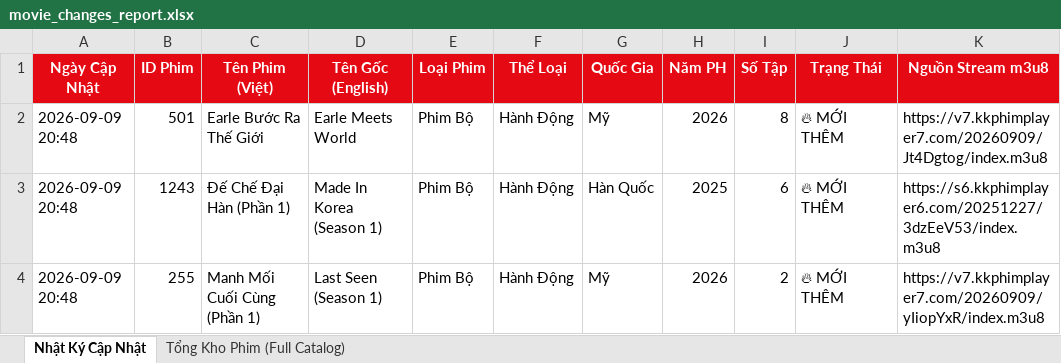
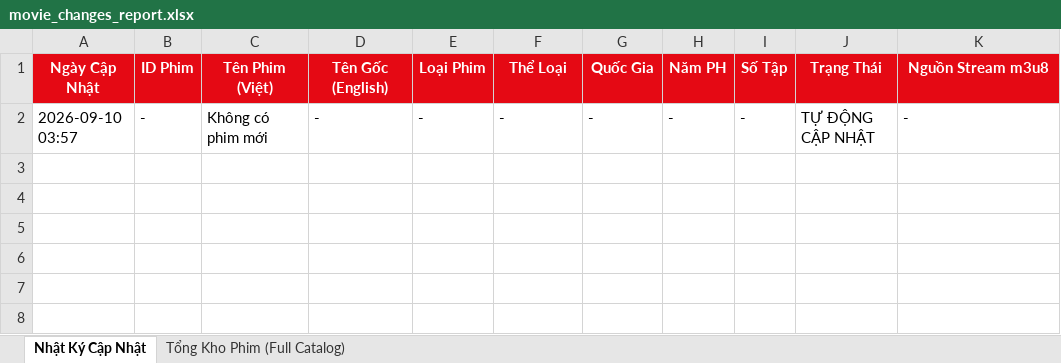
Before and after one commit to exorcisthb/Phim, an Excel workbook: movie_changes_report.xlsx, sheet Nhật Ký Cập Nhật, drawn as a sheet; values as stored, in another font and other column widths than the file's, no borders; removed rows and columns are numbered as before the commit, all else as after; the diff names each change by its address in the sheet, - before the commit and + after, or states it on an @@ line.

```diff
--- a/movie_changes_report.xlsx (sheet Nhật Ký Cập Nhật)
+++ b/movie_changes_report.xlsx (sheet Nhật Ký Cập Nhật)
-row 2: 2026-09-09 20:48 | 501 | Earle Bước Ra Thế Giới | Earle Meets World | Phim Bộ | Hành Động | Mỹ | 2026 | 8 | 🔥 MỚI THÊM | https://v7.kkphimplayer7.com/20260909/Jt4Dgtog/index.m3u8
-row 3: 2026-09-09 20:48 | 1243 | Đế Chế Đại Hàn (Phần 1) | Made In Korea (Season 1) | Phim Bộ | Hành Động | Hàn Quốc | 2025 | 6 | 🔥 MỚI THÊM | https://s6.kkphimplayer6.com/20251227/3dzEeV53/index.m3u8
-row 4: 2026-09-09 20:48 | 255 | Manh Mối Cuối Cùng (Phần 1) | Last Seen (Season 1) | Phim Bộ | Hành Động | Mỹ | 2026 | 2 | 🔥 MỚI THÊM | https://v7.kkphimplayer7.com/20260909/yIiopYxR/index.m3u8
+row 2: 2026-09-10 03:57 | - | Không có phim mới | - | - | - | - | - | - | TỰ ĐỘNG CẬP NHẬT | -
```
Also changed, not shown: 1 other file.
